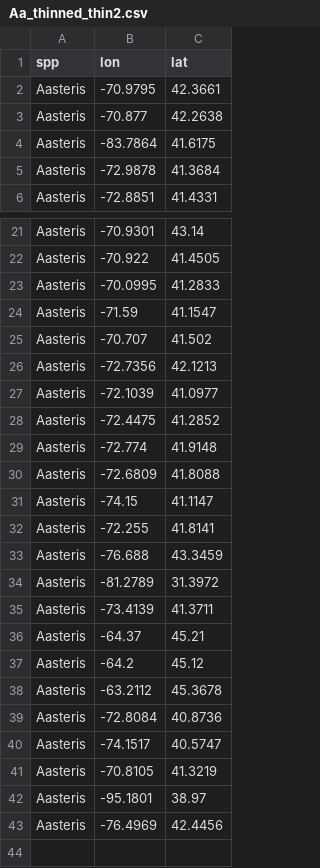
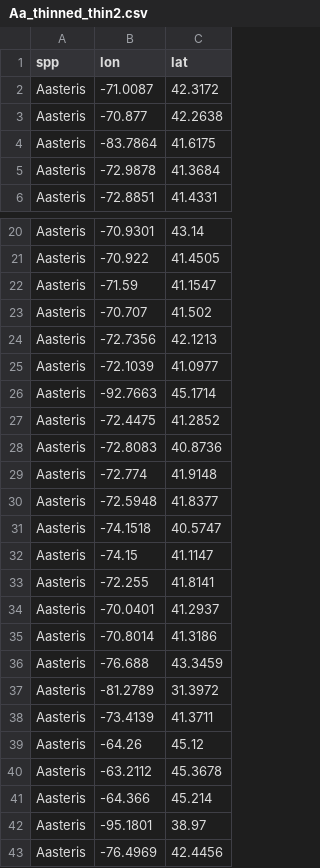
Before and after one commit to bcknr/Andrena_asteris_SDM, a CSV file: occ/Aa_thinned_full/Aa_thinned_thin2.csv, drawn as a sheet; only a part is shown, gaps mark what is left out; the diff covers the shown part only.

```diff
--- a/occ/Aa_thinned_full/Aa_thinned_thin2.csv
+++ b/occ/Aa_thinned_full/Aa_thinned_thin2.csv
@@ -1,3 +1,3 @@
 spp,lon,lat
-Aasteris,-70.9795,42.3661
+Aasteris,-71.0087,42.3172
 Aasteris,-70.877,42.2638
@@ -22,3 +21,2 @@ Aasteris,-70.9301,43.14
 Aasteris,-70.922,41.4505
-Aasteris,-70.0995,41.2833
 Aasteris,-71.59,41.1547
@@ -27,7 +25,12 @@ Aasteris,-72.7356,42.1213
 Aasteris,-72.1039,41.0977
+Aasteris,-92.7663,45.1714
 Aasteris,-72.4475,41.2852
+Aasteris,-72.8083,40.8736
 Aasteris,-72.774,41.9148
-Aasteris,-72.6809,41.8088
+Aasteris,-72.5948,41.8377
+Aasteris,-74.1518,40.5747
 Aasteris,-74.15,41.1147
 Aasteris,-72.255,41.8141
+Aasteris,-70.0401,41.2937
+Aasteris,-70.8014,41.3186
 Aasteris,-76.688,43.3459
@@ -35,8 +38,5 @@ Aasteris,-81.2789,31.3972
 Aasteris,-73.4139,41.3711
-Aasteris,-64.37,45.21
-Aasteris,-64.2,45.12
+Aasteris,-64.26,45.12
 Aasteris,-63.2112,45.3678
-Aasteris,-72.8084,40.8736
-Aasteris,-74.1517,40.5747
-Aasteris,-70.8105,41.3219
+Aasteris,-64.366,45.214
 Aasteris,-95.1801,38.97
```
Also changed, not shown: 3 added rows and 4 removed rows elsewhere in this file, occ/Aa_thinned_full/Aa_thinned_thin1.csv, occ/Aa_thinned_full/Aa_thinned_thin3.csv, 18 other files.
